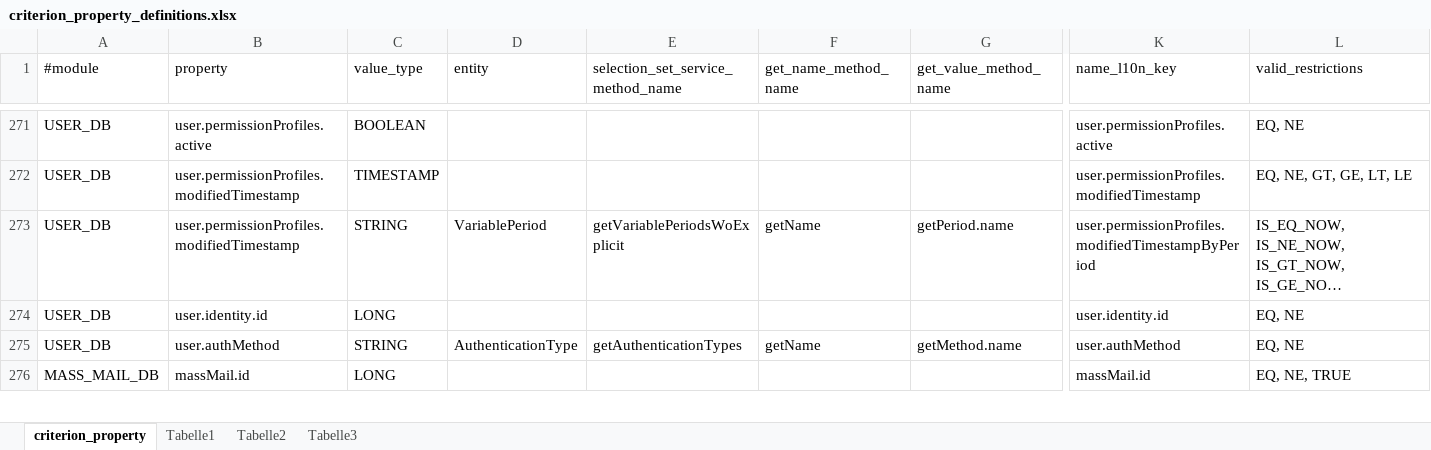
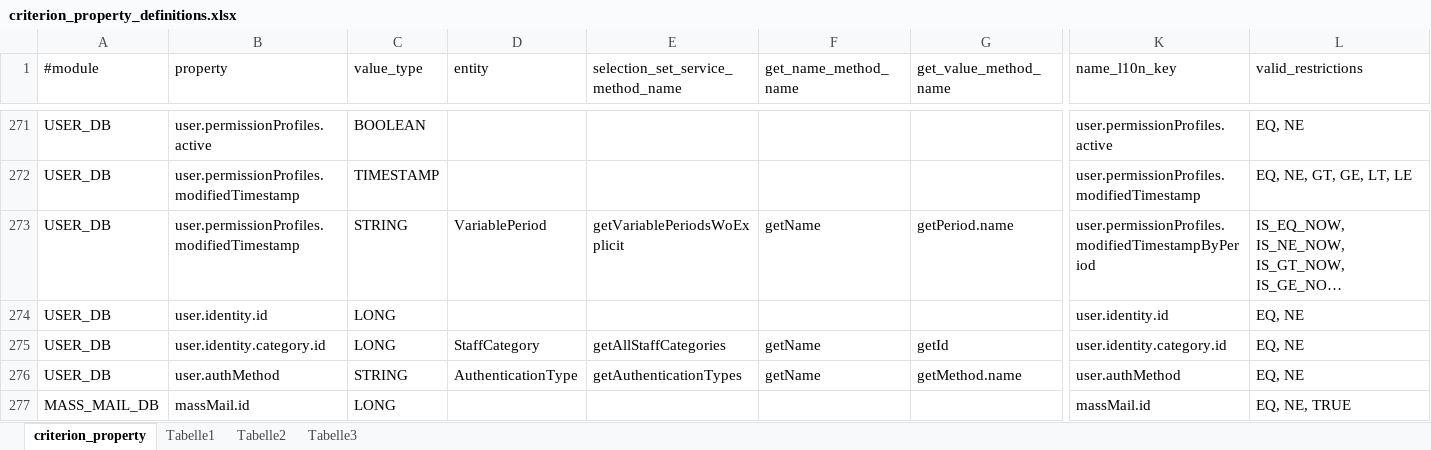
Before and after one commit to rkrenn/master-data, an Excel workbook: criterion_property_definitions.xlsx, sheet criterion_property, drawn as a sheet; only a part is shown, gaps mark what is left out; long unchanged cells end in …; values as stored, in another font and other column widths than the file's, no borders; rows hold the shown columns only; the diff names each change by its address in the sheet, - before the commit and + after, or states it on an @@ line.

Commit message:
add user person/organisation category criterion

```diff
--- a/criterion_property_definitions.xlsx (sheet criterion_property)
+++ b/criterion_property_definitions.xlsx (sheet criterion_property)
+row 275: USER_DB | user.identity.category.id | LONG | StaffCategory | getAllStaffCategories | getName | getId | user.identity.category.id | EQ, NE
```
Also changed, not shown: 1 other file.
